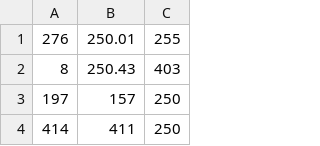
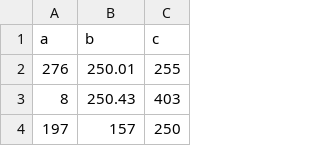
Before and after one commit to adityavsarkar19/DMDW, a CSV file: test3.csv, drawn as a sheet; only a part is shown; the shorter side is filled out with more unchanged rows; the diff names each change by its address in the sheet, - before the commit and + after, or states it on an @@ line.

```diff
--- a/test3.csv
+++ b/test3.csv
+row 1: a | b | c
```
Also changed, not shown: test2.csv, urbanGB.csv, 1 other file.
